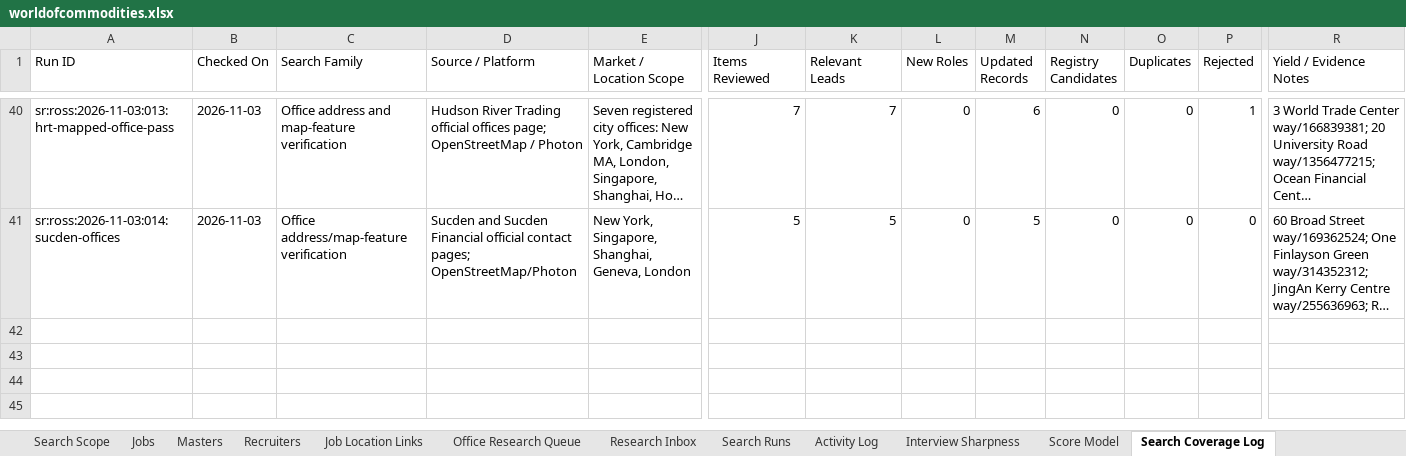
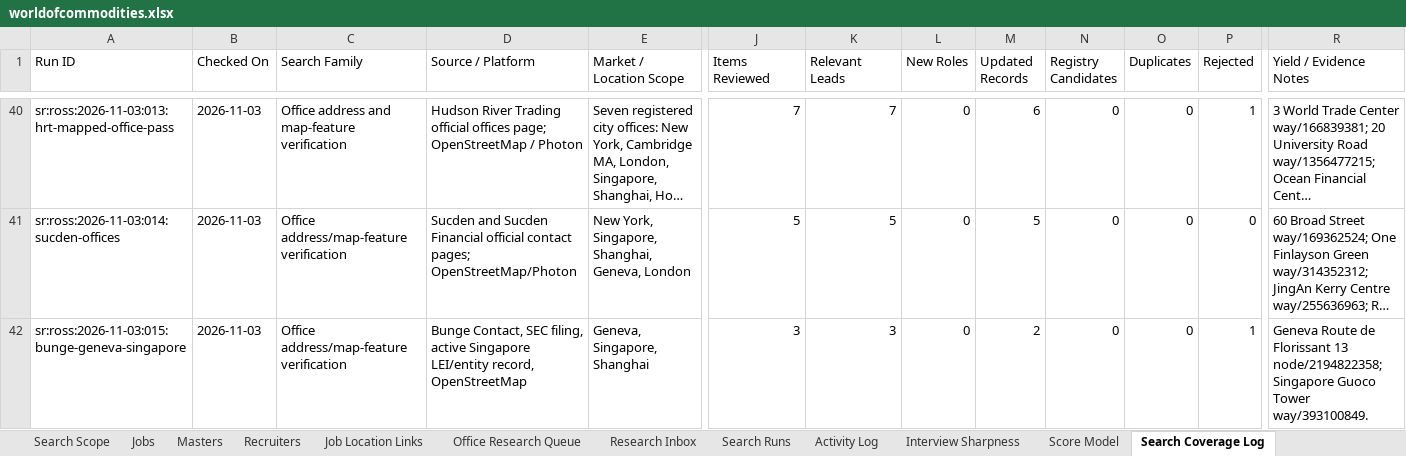
Before and after one commit to RZEdward/world-of-commodities, an Excel workbook: worldofcommodities.xlsx, sheet Search Coverage Log, drawn as a sheet; only a part is shown, gaps mark what is left out; long unchanged cells end in …; values as stored, in another font and other column widths than the file's, no borders; table styles not drawn; rows hold the shown columns only; the diff names each change by its address in the sheet, - before the commit and + after, or states it on an @@ line.

Commit message:
Map Bunge Geneva and Singapore offices

```diff
--- a/worldofcommodities.xlsx (sheet Search Coverage Log)
+++ b/worldofcommodities.xlsx (sheet Search Coverage Log)
+row 42: sr:ross:2026-11-03:015:bunge-geneva-singapore | 2026-11-03 | Office address/map-feature verification | Bunge Contact, SEC filing, active Singapore LEI/entity record, OpenStreetMap | Geneva, Singapore, Shanghai | 3 | 3 | 0 | 2 | 0 | 0 | 1 | Geneva Route de Florissant 13 node/2194822358; Singapore Guoco Tower way/393100849.
```
Also changed, not shown: sheet Search Runs, sheet Office Registry, 3 other files.
